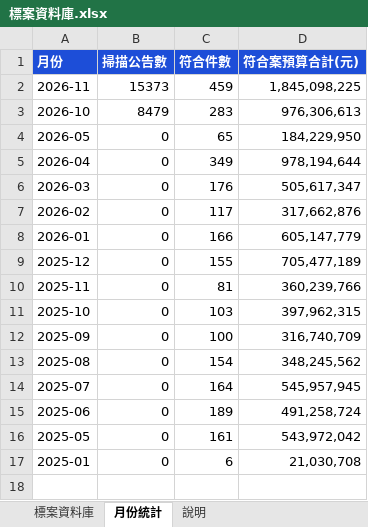
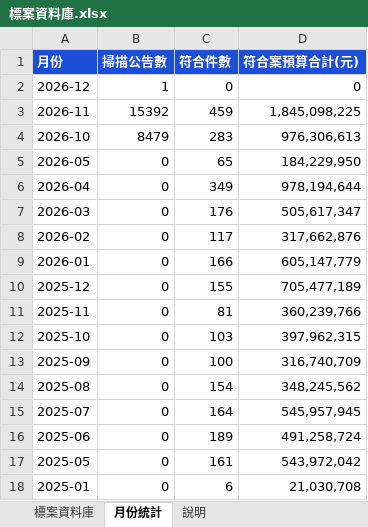
Before and after one commit to imprjoseph/tender-alert, an Excel workbook: data/標案資料庫.xlsx, sheet 月份統計, drawn as a sheet; values as stored, in another font and other column widths than the file's, no borders; addresses are those after the commit; the diff names each change by its address in the sheet, - before the commit and + after, or states it on an @@ line.

```diff
--- a/data/標案資料庫.xlsx (sheet 月份統計)
+++ b/data/標案資料庫.xlsx (sheet 月份統計)
+row 2: 2026-12 | 1 | 0 | 0
-B3 (掃描公告數): 15373
+B3 (掃描公告數): 15392
```
Also changed, not shown: sheet 說明, 3 other files.
